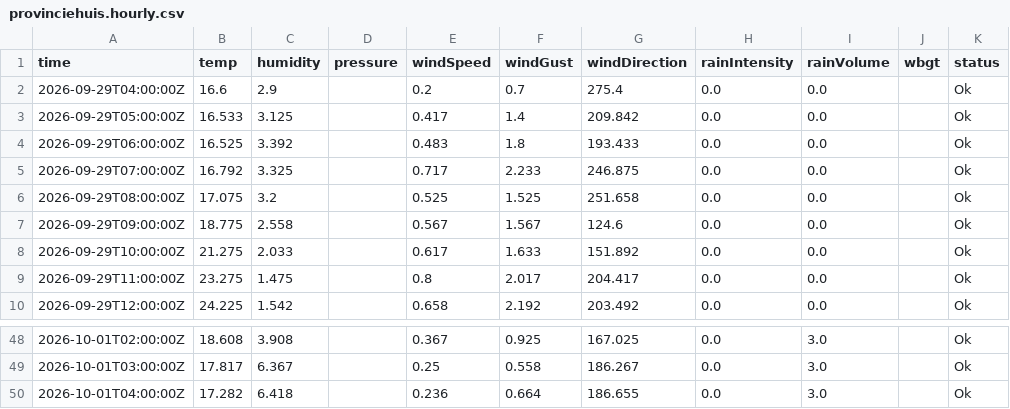
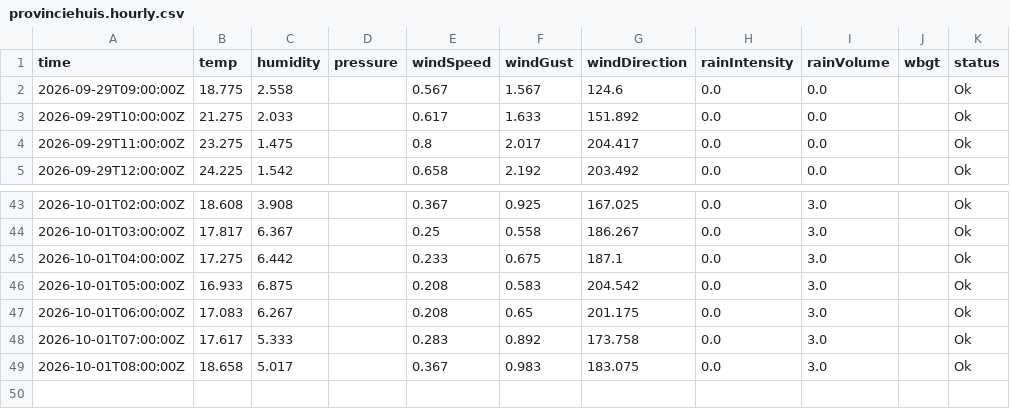
Before and after one commit to JonasBlancke/Dashboard, a CSV file: data/forecast/ghent/latest/stations/provinciehuis.hourly.csv, drawn as a sheet; only a part is shown, gaps mark what is left out.

```diff
--- a/data/forecast/ghent/latest/stations/provinciehuis.hourly.csv
+++ b/data/forecast/ghent/latest/stations/provinciehuis.hourly.csv
@@ -1,7 +1,2 @@
 time,temp,humidity,pressure,windSpeed,windGust,windDirection,rainIntensity,rainVolume,wbgt,status
-2026-09-29T04:00:00Z,16.6,2.9,,0.2,0.7,275.4,0.0,0.0,,Ok
-2026-09-29T05:00:00Z,16.533,3.125,,0.417,1.4,209.842,0.0,0.0,,Ok
-2026-09-29T06:00:00Z,16.525,3.392,,0.483,1.8,193.433,0.0,0.0,,Ok
-2026-09-29T07:00:00Z,16.792,3.325,,0.717,2.233,246.875,0.0,0.0,,Ok
-2026-09-29T08:00:00Z,17.075,3.2,,0.525,1.525,251.658,0.0,0.0,,Ok
 2026-09-29T09:00:00Z,18.775,2.558,,0.567,1.567,124.6,0.0,0.0,,Ok
@@ -49,2 +44,6 @@ time,temp,humidity,pressure,windSpeed,windGust,windDirection,rainIntensity,rainV
 2026-10-01T03:00:00Z,17.817,6.367,,0.25,0.558,186.267,0.0,3.0,,Ok
-2026-10-01T04:00:00Z,17.282,6.418,,0.236,0.664,186.655,0.0,3.0,,Ok
+2026-10-01T04:00:00Z,17.275,6.442,,0.233,0.675,187.1,0.0,3.0,,Ok
+2026-10-01T05:00:00Z,16.933,6.875,,0.208,0.583,204.542,0.0,3.0,,Ok
+2026-10-01T06:00:00Z,17.083,6.267,,0.208,0.65,201.175,0.0,3.0,,Ok
+2026-10-01T07:00:00Z,17.617,5.333,,0.283,0.892,173.758,0.0,3.0,,Ok
+2026-10-01T08:00:00Z,18.658,5.017,,0.367,0.983,183.075,0.0,3.0,,Ok
```
Also changed, not shown: data/forecast/ghent/latest/stations/honda.hourly.csv, data/forecast/ghent/latest/stations/plantentuin.hourly.csv, 52 other files.
